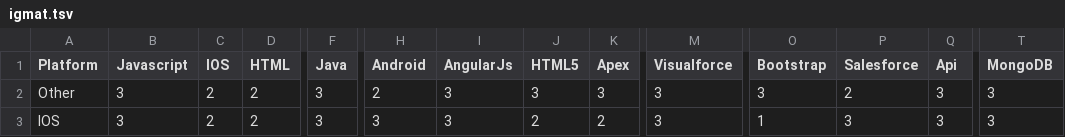
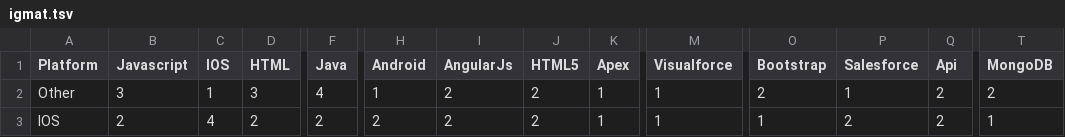
Before and after one commit to srflorea/tc, a TSV file: gui/data/igmat.tsv, drawn as a sheet; only a part is shown, gaps mark what is left out; the diff covers the shown part only; the diff names each change by its address in the sheet, - before the commit and + after, or states it on an @@ line.

```diff
--- a/gui/data/igmat.tsv
+++ b/gui/data/igmat.tsv
-C2 (IOS): 2
+C2 (IOS): 1
-D2 (HTML): 2
+D2 (HTML): 3
-F2 (Java): 3
+F2 (Java): 4
-H2 (Android): 2
+H2 (Android): 1
-I2:I3 (AngularJs): 3
+I2:I3 (AngularJs): 2
-J2 (HTML5): 3
+J2 (HTML5): 2
-K2 (Apex): 3
+K2 (Apex): 1
-M2:M3 (Visualforce): 3
+M2:M3 (Visualforce): 1
-O2 (Bootstrap): 3
+O2 (Bootstrap): 2
-P2 (Salesforce): 2
+P2 (Salesforce): 1
-Q2:Q3 (Api): 3
+Q2:Q3 (Api): 2
-T2 (MongoDB): 3
+T2 (MongoDB): 2
-B3 (Javascript): 3
+B3 (Javascript): 2
-C3 (IOS): 2
+C3 (IOS): 4
-F3 (Java): 3
+F3 (Java): 2
-H3 (Android): 3
+H3 (Android): 2
-K3 (Apex): 2
+K3 (Apex): 1
-P3 (Salesforce): 3
+P3 (Salesforce): 2
-T3 (MongoDB): 3
+T3 (MongoDB): 1
```
Also changed, not shown: 114 edited cells elsewhere in this file, 3 other files.
